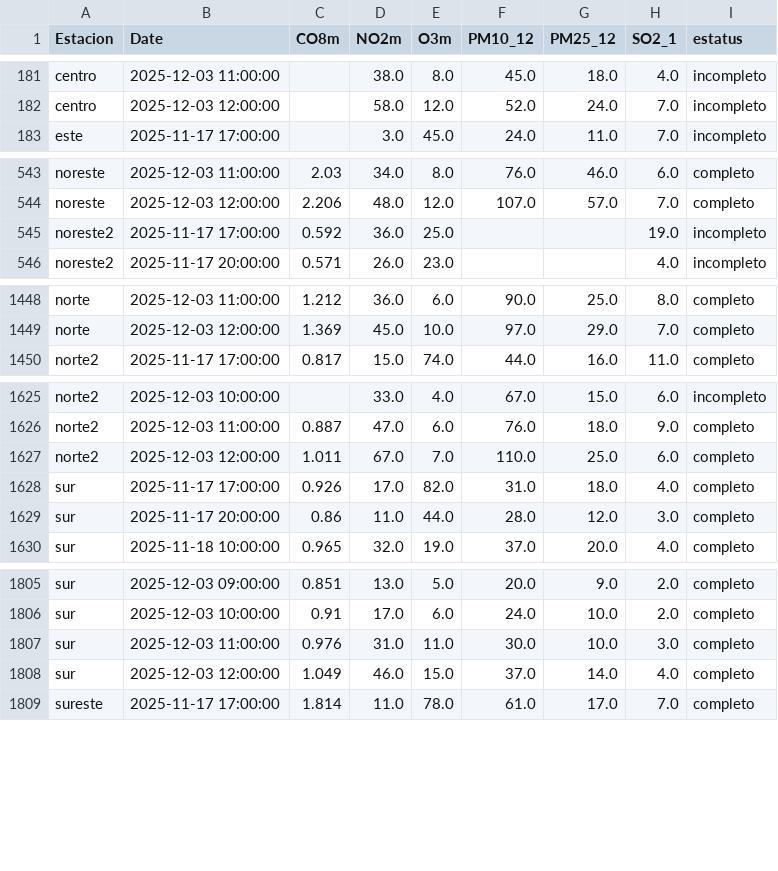
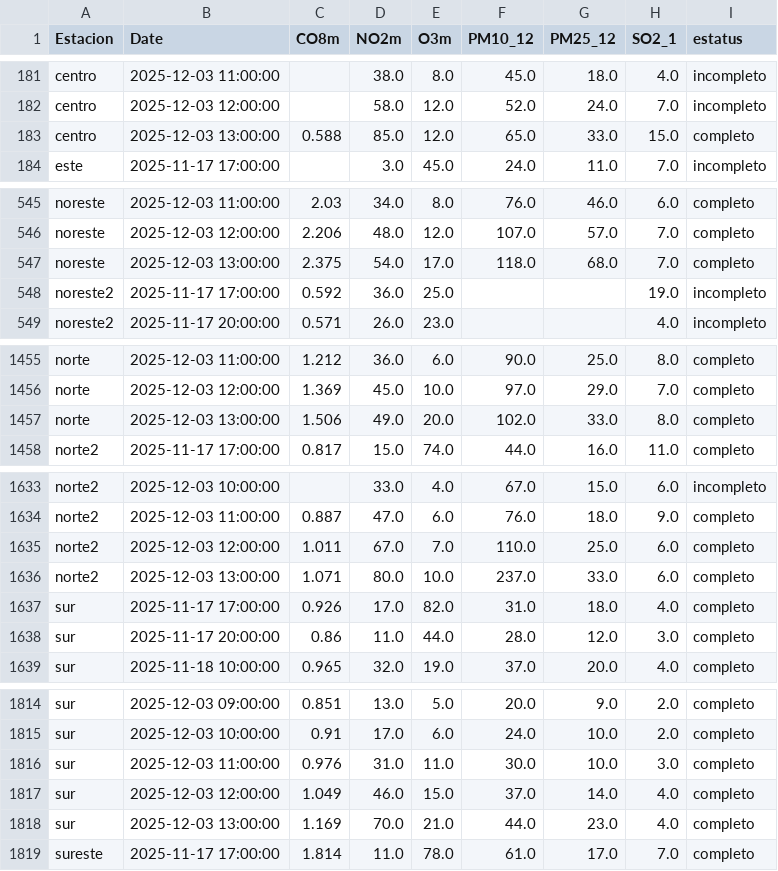
Before and after one commit to LuisRodarteC/AIRENL, a CSV file: aire_indice_api_ancho_historico.csv, drawn as a sheet; only a part is shown, gaps mark what is left out; the diff covers the shown part only.

```diff
--- a/aire_indice_api_ancho_historico.csv
+++ b/aire_indice_api_ancho_historico.csv
@@ -182,2 +182,3 @@ centro,2025-12-03 11:00:00,,38.0,8.0,45.0,18.0,4.0,incompleto
 centro,2025-12-03 12:00:00,,58.0,12.0,52.0,24.0,7.0,incompleto
+centro,2025-12-03 13:00:00,0.588,85.0,12.0,65.0,33.0,15.0,completo
 este,2025-11-17 17:00:00,,3.0,45.0,24.0,11.0,7.0,incompleto
@@ -544,2 +546,3 @@ noreste,2025-12-03 11:00:00,2.03,34.0,8.0,76.0,46.0,6.0,completo
 noreste,2025-12-03 12:00:00,2.206,48.0,12.0,107.0,57.0,7.0,completo
+noreste,2025-12-03 13:00:00,2.375,54.0,17.0,118.0,68.0,7.0,completo
 noreste2,2025-11-17 17:00:00,0.592,36.0,25.0,,,19.0,incompleto
@@ -1449,2 +1456,3 @@ norte,2025-12-03 11:00:00,1.212,36.0,6.0,90.0,25.0,8.0,completo
 norte,2025-12-03 12:00:00,1.369,45.0,10.0,97.0,29.0,7.0,completo
+norte,2025-12-03 13:00:00,1.506,49.0,20.0,102.0,33.0,8.0,completo
 norte2,2025-11-17 17:00:00,0.817,15.0,74.0,44.0,16.0,11.0,completo
@@ -1627,2 +1635,3 @@ norte2,2025-12-03 11:00:00,0.887,47.0,6.0,76.0,18.0,9.0,completo
 norte2,2025-12-03 12:00:00,1.011,67.0,7.0,110.0,25.0,6.0,completo
+norte2,2025-12-03 13:00:00,1.071,80.0,10.0,237.0,33.0,6.0,completo
 sur,2025-11-17 17:00:00,0.926,17.0,82.0,31.0,18.0,4.0,completo
@@ -1808,2 +1817,3 @@ sur,2025-12-03 11:00:00,0.976,31.0,11.0,30.0,10.0,3.0,completo
 sur,2025-12-03 12:00:00,1.049,46.0,15.0,37.0,14.0,4.0,completo
+sur,2025-12-03 13:00:00,1.169,70.0,21.0,44.0,23.0,4.0,completo
 sureste,2025-11-17 17:00:00,1.814,11.0,78.0,61.0,17.0,7.0,completo
```
Also changed, not shown: 10 added rows elsewhere in this file, aire_indice_api_ancho.csv, aire_monterrey.csv.
